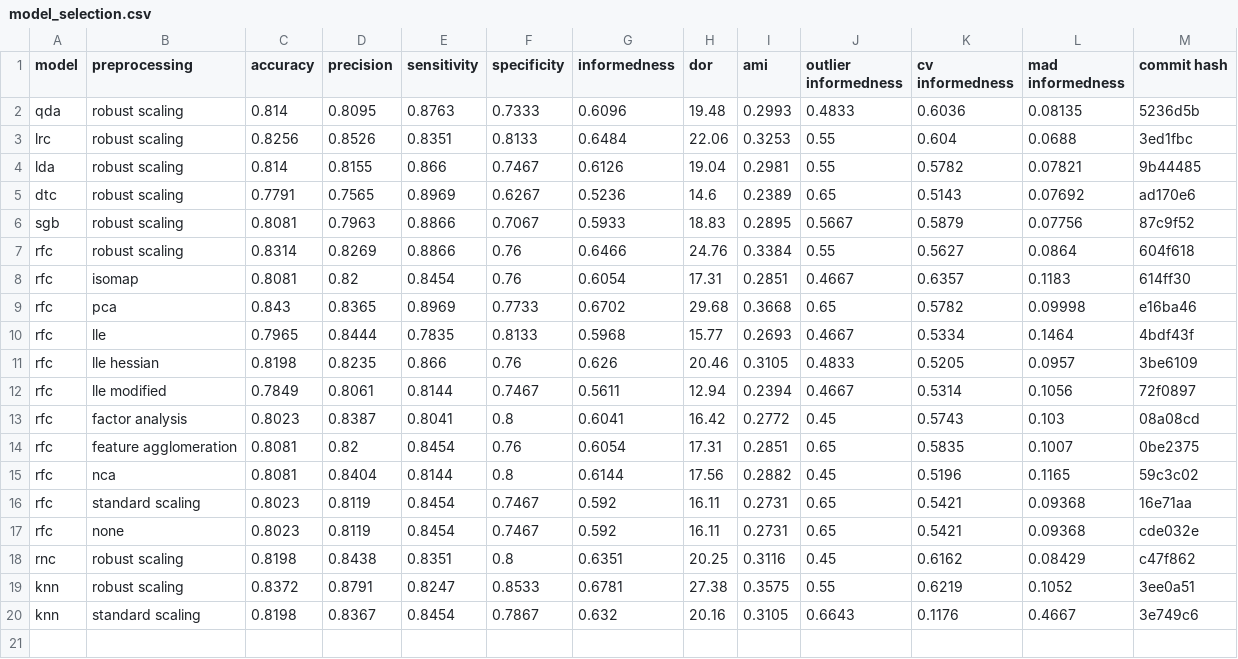
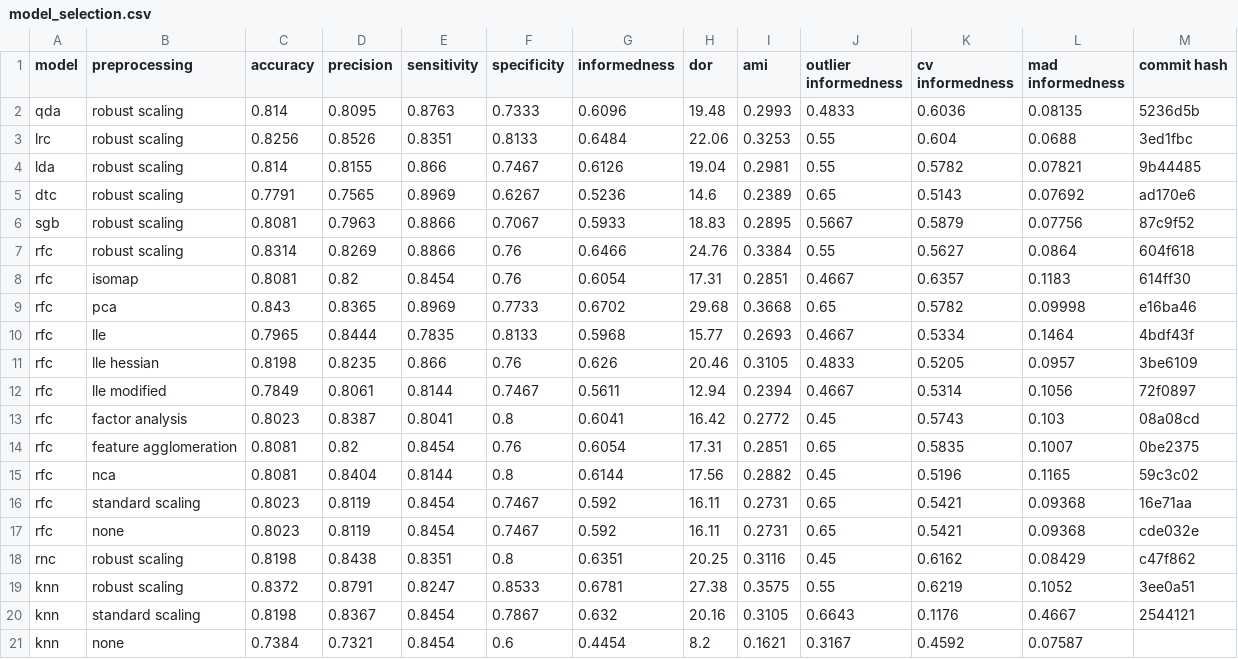
Before and after one commit to jerradmgenson/qdaim-proto, a CSV file: data/model_selection.csv, drawn as a sheet.

Commit message:
KNN with no preprocessing

```diff
--- a/data/model_selection.csv
+++ b/data/model_selection.csv
@@ -19,2 +19,3 @@ rnc,robust scaling,0.8198,0.8438,0.8351,0.8,0.6351,20.25,0.3116,0.45,0.6162,0.08
 knn,robust scaling,0.8372,0.8791,0.8247,0.8533,0.6781,27.38,0.3575,0.55,0.6219,0.1052,3ee0a51
-knn,standard scaling,0.8198,0.8367,0.8454,0.7867,0.632,20.16,0.3105,0.6643,0.1176,0.4667,3e749c6
+knn,standard scaling,0.8198,0.8367,0.8454,0.7867,0.632,20.16,0.3105,0.6643,0.1176,0.4667,2544121
+knn,none,0.7384,0.7321,0.8454,0.6,0.4454,8.2,0.1621,0.3167,0.4592,0.07587,
```
Also changed, not shown: 2 other files.
